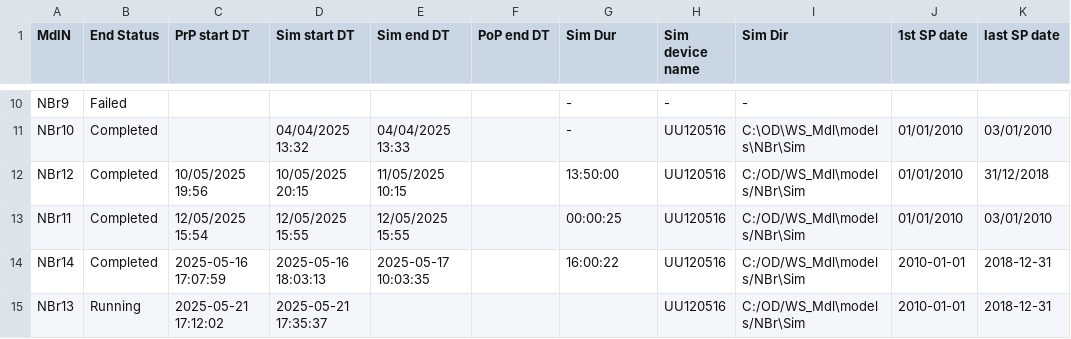
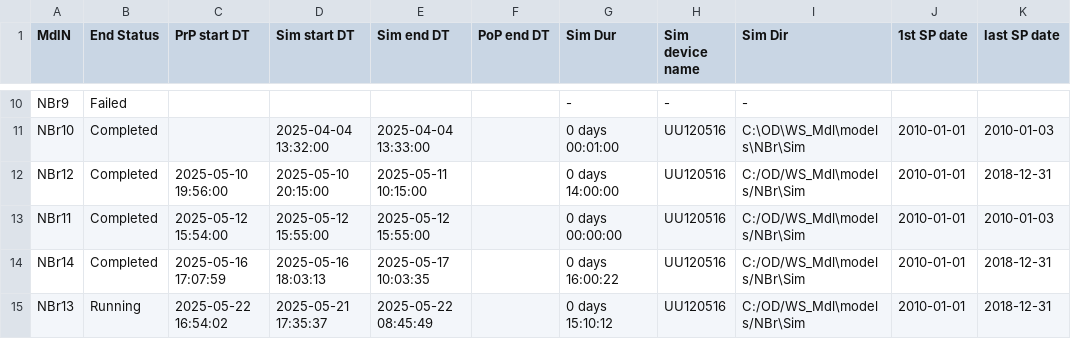
Before and after one commit to Ydrolog/WS_Mdl, a CSV file: Mng/log.csv, drawn as a sheet; only a part is shown, gaps mark what is left out; the diff covers the shown part only; the diff names each change by its address in the sheet, - before the commit and + after, or states it on an @@ line.

```diff
--- a/Mng/log.csv
+++ b/Mng/log.csv
-D11 (Sim start DT): 04/04/2025 13:32
+D11 (Sim start DT): 2025-04-04 13:32:00
-E11 (Sim end DT): 04/04/2025 13:33
+E11 (Sim end DT): 2025-04-04 13:33:00
-G11 (Sim Dur): -
+G11 (Sim Dur): 0 days 00:01:00
-J11:J13 (1st SP date): 01/01/2010
+J11:J13 (1st SP date): 2010-01-01
-K11 (last SP date): 03/01/2010
+K11 (last SP date): 2010-01-03
-C12 (PrP start DT): 10/05/2025 19:56
+C12 (PrP start DT): 2025-05-10 19:56:00
-D12 (Sim start DT): 10/05/2025 20:15
+D12 (Sim start DT): 2025-05-10 20:15:00
-E12 (Sim end DT): 11/05/2025 10:15
+E12 (Sim end DT): 2025-05-11 10:15:00
-G12 (Sim Dur): 13:50:00
+G12 (Sim Dur): 0 days 14:00:00
-K12 (last SP date): 31/12/2018
+K12 (last SP date): 2018-12-31
-C13 (PrP start DT): 12/05/2025 15:54
+C13 (PrP start DT): 2025-05-12 15:54:00
-D13 (Sim start DT): 12/05/2025 15:55
+D13 (Sim start DT): 2025-05-12 15:55:00
-E13 (Sim end DT): 12/05/2025 15:55
+E13 (Sim end DT): 2025-05-12 15:55:00
-G13 (Sim Dur): 00:00:25
+G13 (Sim Dur): 0 days 00:00:00
-K13 (last SP date): 03/01/2010
+K13 (last SP date): 2010-01-03
-G14 (Sim Dur): 16:00:22
+G14 (Sim Dur): 0 days 16:00:22
-C15 (PrP start DT): 2025-05-21 17:12:02
+C15 (PrP start DT): 2025-05-22 16:54:02
-E15 (Sim end DT): (empty)
+E15 (Sim end DT): 2025-05-22 08:45:49
-G15 (Sim Dur): (empty)
+G15 (Sim Dur): 0 days 15:10:12
```
Also changed, not shown: 37 edited cells elsewhere in this file, 12 other files.
